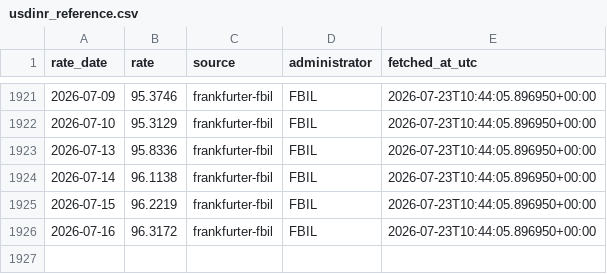
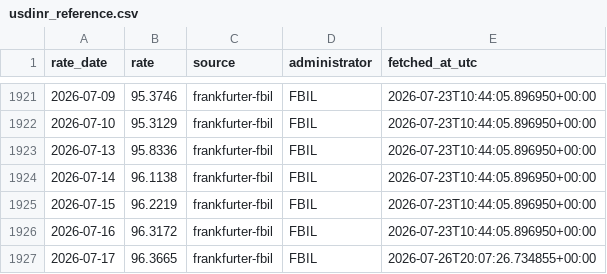
Before and after one commit to prathamhanda1/hl-tax, a CSV file: fx/data/usdinr_reference.csv, drawn as a sheet; only a part is shown, gaps mark what is left out.

```diff
--- a/fx/data/usdinr_reference.csv
+++ b/fx/data/usdinr_reference.csv
@@ -1926 +1926,2 @@ rate_date,rate,source,administrator,fetched_at_utc
 2026-07-16,96.3172,frankfurter-fbil,FBIL,2026-07-23T10:44:05.896950+00:00
+2026-07-17,96.3665,frankfurter-fbil,FBIL,2026-07-26T20:07:26.734855+00:00
```
Also changed, not shown: 3 other files.
